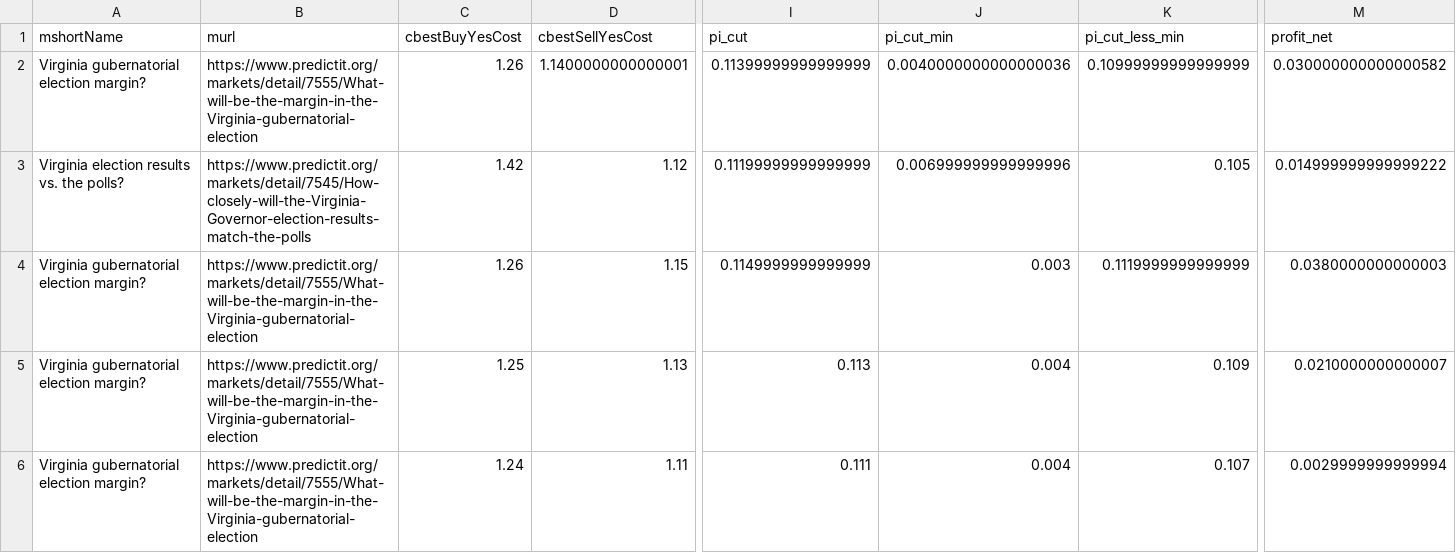
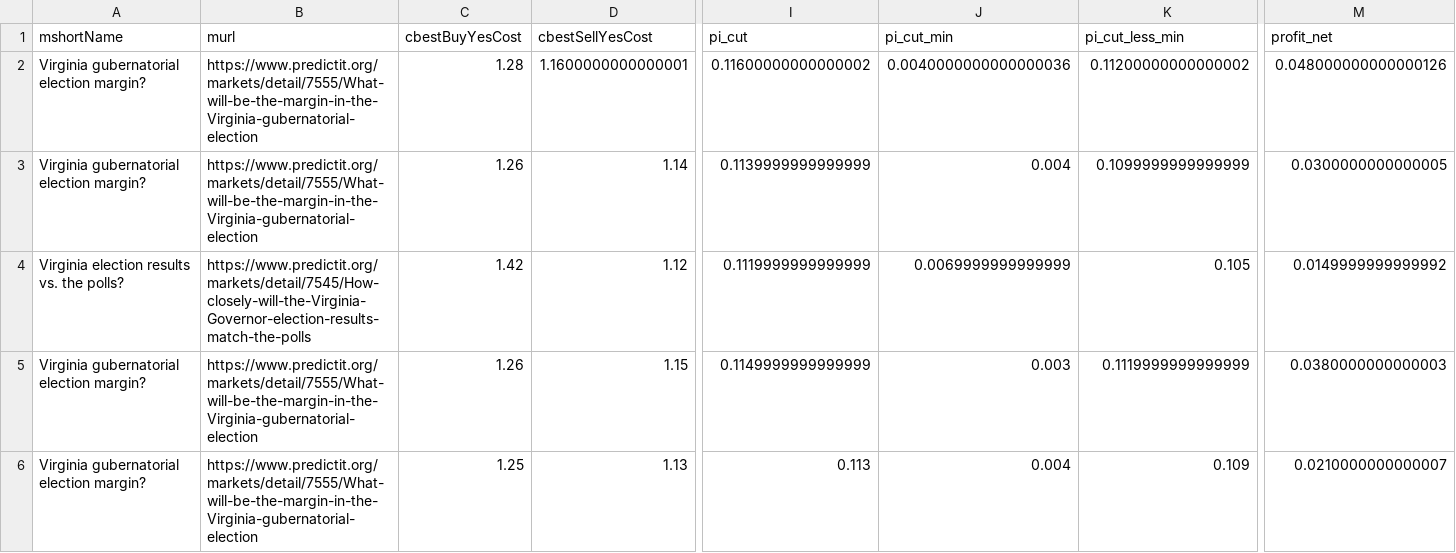
Before and after one commit to dcadata/predictit-arbitrage, a CSV file: data/arbs.csv, drawn as a sheet; only a part is shown, gaps mark what is left out; the shorter side is filled out with more unchanged rows; addresses are those after the commit; rows hold the shown columns only; the diff names each change by its address in the sheet, - before the commit and + after, or states it on an @@ line.

```diff
--- a/data/arbs.csv
+++ b/data/arbs.csv
+row 2: Virginia gubernatorial election margin? | https://www.predictit.org/markets/detail/7555/What-will-be-the-margin-in-the-Virginia-gubernatorial-election | 1.28 | 1.1600000000000001 | 0.11600000000000002 | 0.0040000000000000036 | 0.11200000000000002 | 0.048000000000000126
-D3 (cbestSellYesCost): 1.1400000000000001
+D3 (cbestSellYesCost): 1.14
-I3 (pi_cut): 0.11399999999999999
+I3 (pi_cut): 0.1139999999999999
-J3 (pi_cut_min): 0.0040000000000000036
+J3 (pi_cut_min): 0.004
-K3 (pi_cut_less_min): 0.10999999999999999
+K3 (pi_cut_less_min): 0.1099999999999999
-M3 (profit_net): 0.030000000000000582
+M3 (profit_net): 0.0300000000000005
-I4 (pi_cut): 0.11199999999999999
+I4 (pi_cut): 0.1119999999999999
-J4 (pi_cut_min): 0.006999999999999996
+J4 (pi_cut_min): 0.0069999999999999
-M4 (profit_net): 0.014999999999999222
+M4 (profit_net): 0.0149999999999992
```
Also changed, not shown: data/markets.csv, 1 other file.
